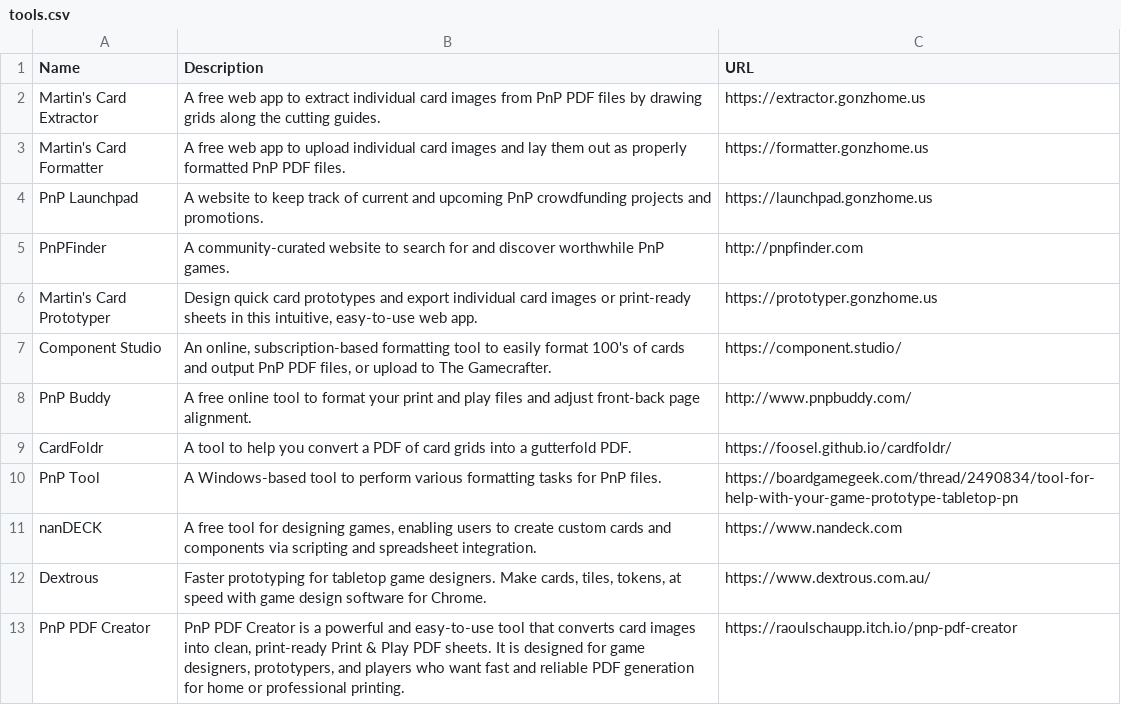
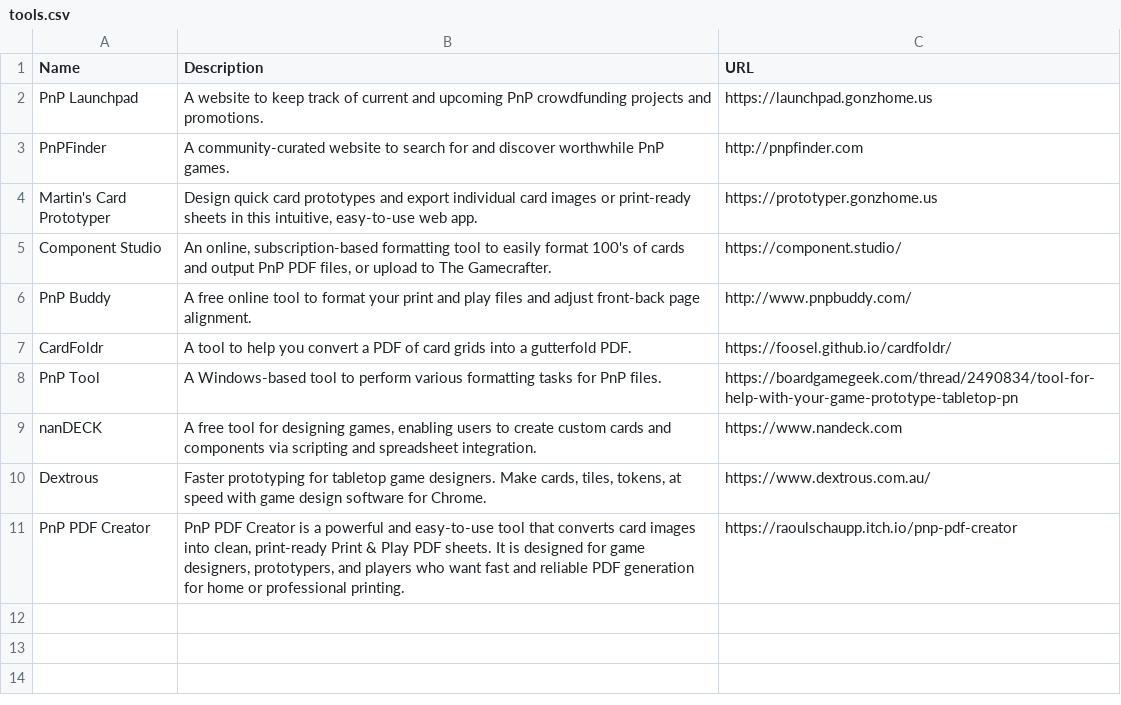
Before and after one commit to mgonzalvez/pnpdaily, a CSV file: assets/tools.csv, drawn as a sheet; the diff names each change by its address in the sheet, - before the commit and + after, or states it on an @@ line.

```diff
--- a/assets/tools.csv
+++ b/assets/tools.csv
-row 2: Martin's Card Extractor | A free web app to extract individual card images from PnP PDF files by drawing grids along the cutting guides. | https://extractor.gonzhome.us
-row 3: Martin's Card Formatter | A free web app to upload individual card images and lay them out as properly formatted PnP PDF files. | https://formatter.gonzhome.us
```
Also changed, not shown: 2 other files.
